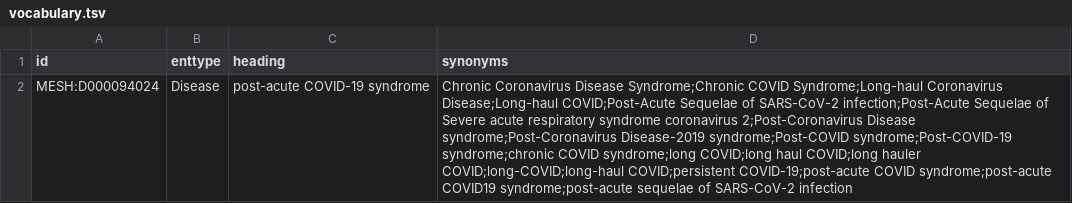
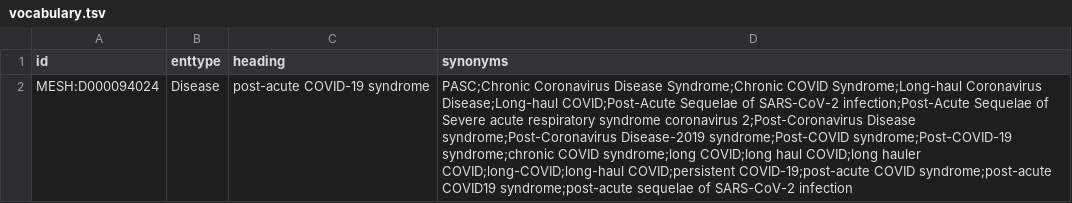
Before and after one commit to HermannKroll/NarrativeAnnotation, a TSV file: resources/vocabularies/disease/vocabulary.tsv, drawn as a sheet; the diff names each change by its address in the sheet, - before the commit and + after, or states it on an @@ line.

```diff
--- a/resources/vocabularies/disease/vocabulary.tsv
+++ b/resources/vocabularies/disease/vocabulary.tsv
-D2 (synonyms): Chronic Coronavirus Disease…
+D2 (synonyms): PASC;Chronic Coronavirus Disease…
```
Also changed, not shown: resources/vocabularies/labmethod/method_classification.tsv, resources/vocabularies/organism/vocabulary.tsv, 6 other files.
